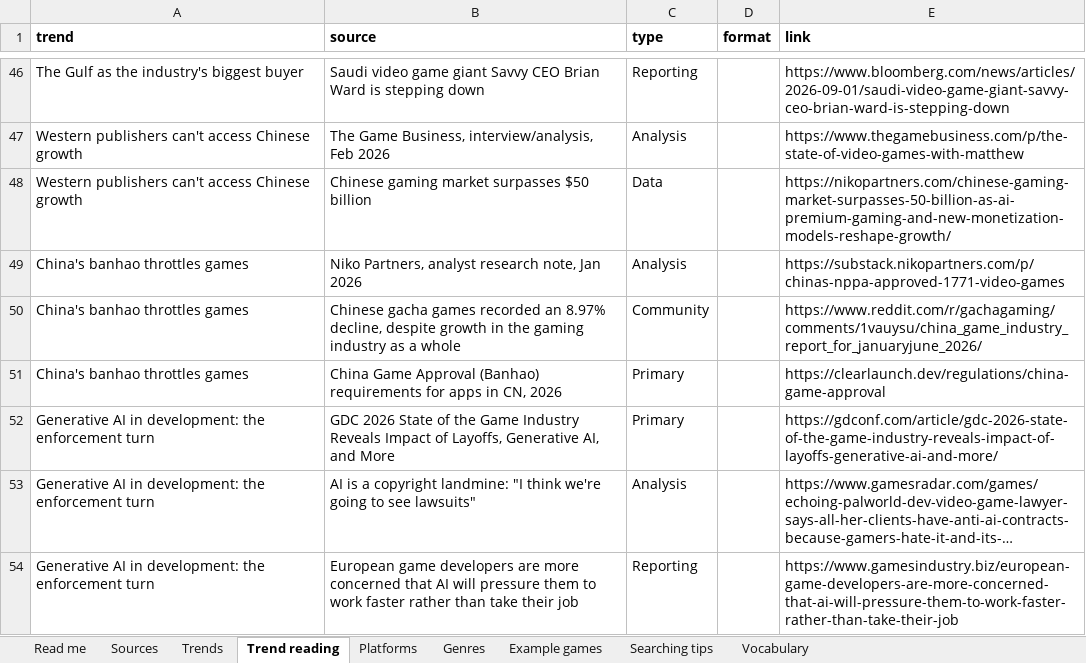
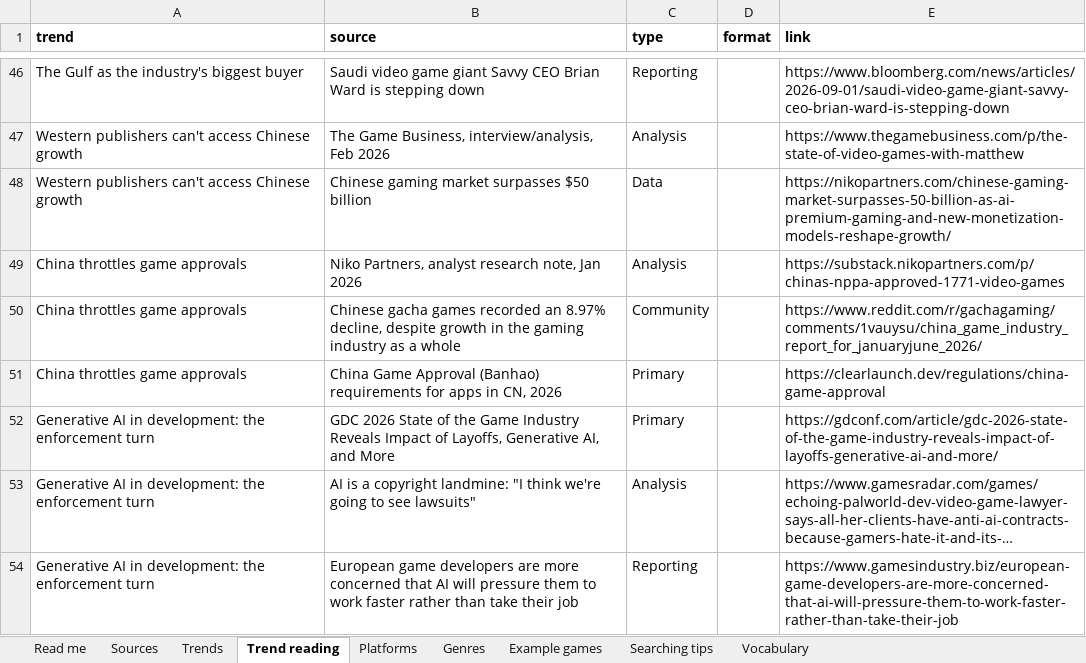
Before and after one commit to itsmepants2/games-research-starter-pack-data, an Excel workbook: games-research-starter-pack.xlsx, sheet Trend reading, drawn as a sheet; only a part is shown, gaps mark what is left out; long unchanged cells end in …; values as stored, in another font and other column widths than the file's, no borders; the diff names each change by its address in the sheet, - before the commit and + after, or states it on an @@ line.

Commit message:
Update the data to the workbook of 2026-09-16
922 sources, 10 markets, 37 trends, 35 platforms, 30 genres.

Copied from public/downloads/ by scripts/build-mirror.mjs in the site
repository. Every count in the README is read from data/downloads.json rather
than typed, so it describes the files beside it.

```diff
--- a/games-research-starter-pack.xlsx (sheet Trend reading)
+++ b/games-research-starter-pack.xlsx (sheet Trend reading)
-A49:A51 (trend): China's banhao throttles games
+A49:A51 (trend): China throttles game approvals
```
Also changed, not shown: sheet Trends, 3 other files.
